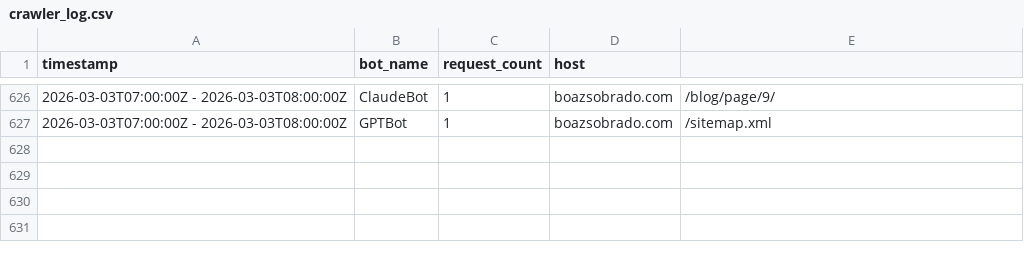
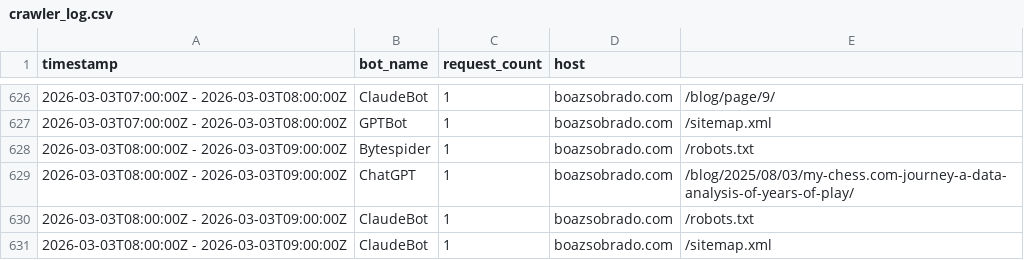
Before and after one commit to sobradob/sobradob.github.io, a CSV file: logs/crawler_log.csv, drawn as a sheet; only a part is shown, gaps mark what is left out; the diff names each change by its address in the sheet, - before the commit and + after, or states it on an @@ line.

```diff
--- a/logs/crawler_log.csv
+++ b/logs/crawler_log.csv
+row 628: 2026-03-03T08:00:00Z - 2026-03-03T09:00:00Z | Bytespider | 1 | boazsobrado.com | /robots.txt
+row 629: 2026-03-03T08:00:00Z - 2026-03-03T09:00:00Z | ChatGPT | 1 | boazsobrado.com | /blog/2025/08/03/my-chess.com-journey-a-data-analysis-of-years-of-play/
+row 630: 2026-03-03T08:00:00Z - 2026-03-03T09:00:00Z | ClaudeBot | 1 | boazsobrado.com | /robots.txt
+row 631: 2026-03-03T08:00:00Z - 2026-03-03T09:00:00Z | ClaudeBot | 1 | boazsobrado.com | /sitemap.xml
```
